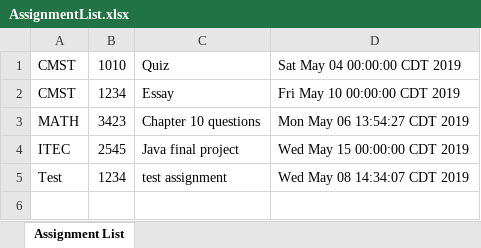
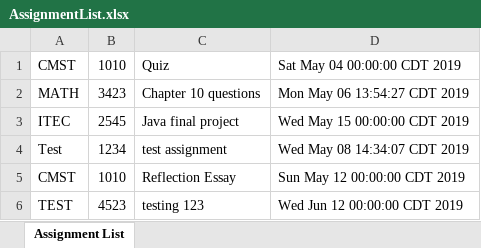
Before and after one commit to kenyalenae/assignment-planner, an Excel workbook: AssignmentList.xlsx, sheet Assignment List, drawn as a sheet; values as stored, in another font and other column widths than the file's, no borders; removed rows and columns are numbered as before the commit, all else as after; the diff names each change by its address in the sheet, - before the commit and + after, or states it on an @@ line.

```diff
--- a/AssignmentList.xlsx (sheet Assignment List)
+++ b/AssignmentList.xlsx (sheet Assignment List)
-row 2: CMST | 1234 | Essay | Fri May 10 00:00:00 CDT 2019
+row 5: CMST | 1010 | Reflection Essay | Sun May 12 00:00:00 CDT 2019
+row 6: TEST | 4523 | testing 123 | Wed Jun 12 00:00:00 CDT 2019
```
Also changed, not shown: 5 other files.
